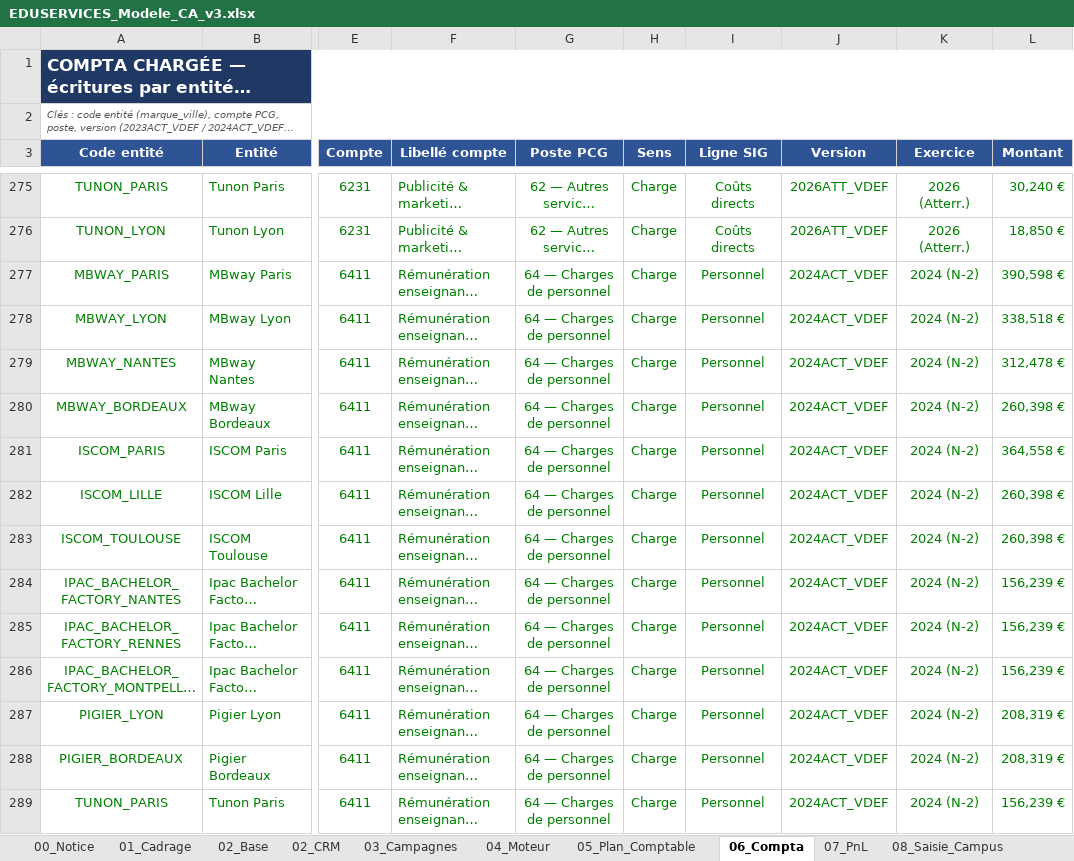
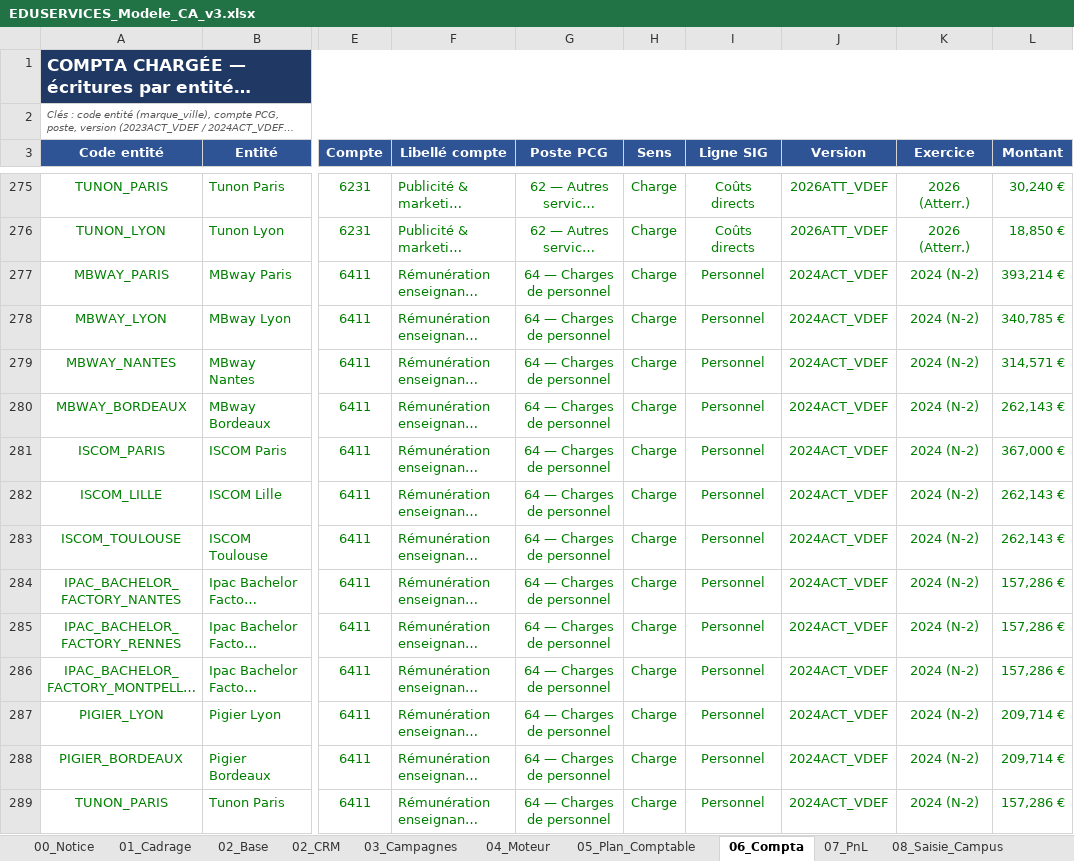
Before and after one commit to elmeziatims-art/demo5, an Excel workbook: eduservices/EDUSERVICES_Modele_CA_v3.xlsx, sheet 06_Compta, drawn as a sheet; only a part is shown, gaps mark what is left out; long unchanged cells end in …; values as stored, in another font and other column widths than the file's, no borders; the diff covers the shown part only; the diff names each change by its address in the sheet, - before the commit and + after, or states it on an @@ line.

```diff
--- a/eduservices/EDUSERVICES_Modele_CA_v3.xlsx (sheet 06_Compta)
+++ b/eduservices/EDUSERVICES_Modele_CA_v3.xlsx (sheet 06_Compta)
-L277 (Montant): 390,598 €
+L277 (Montant): 393,214 €
-L278 (Montant): 338,518 €
+L278 (Montant): 340,785 €
-L279 (Montant): 312,478 €
+L279 (Montant): 314,571 €
-L280 (Montant): 260,398 €
+L280 (Montant): 262,143 €
-L281 (Montant): 364,558 €
+L281 (Montant): 367,000 €
-L282:L283 (Montant): 260,398 €
+L282:L283 (Montant): 262,143 €
-L284:L286 (Montant): 156,239 €
+L284:L286 (Montant): 157,286 €
-L287:L288 (Montant): 208,319 €
+L287:L288 (Montant): 209,714 €
-L289 (Montant): 156,239 €
+L289 (Montant): 157,286 €
```
Also changed, not shown: 463 edited cells elsewhere in this sheet, sheet 04_Moteur, sheet 10_Allocation, sheet 01_Cadrage, sheet 03_Campagnes, sheet 07_PnL, sheet 11_Reconciliation, 1 more sheet, 1 other file.
